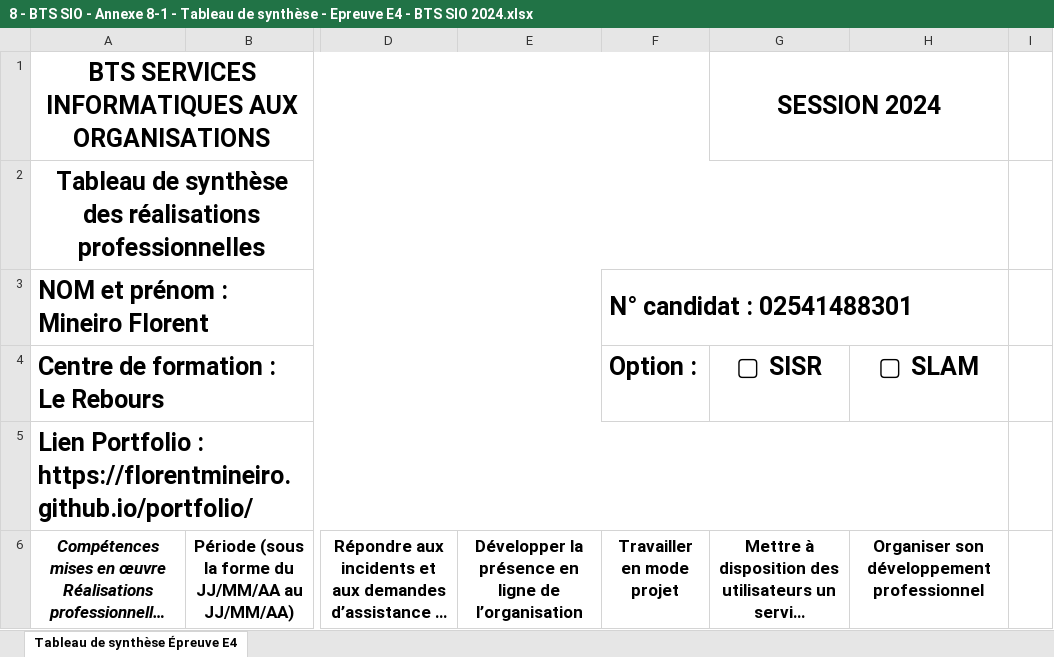
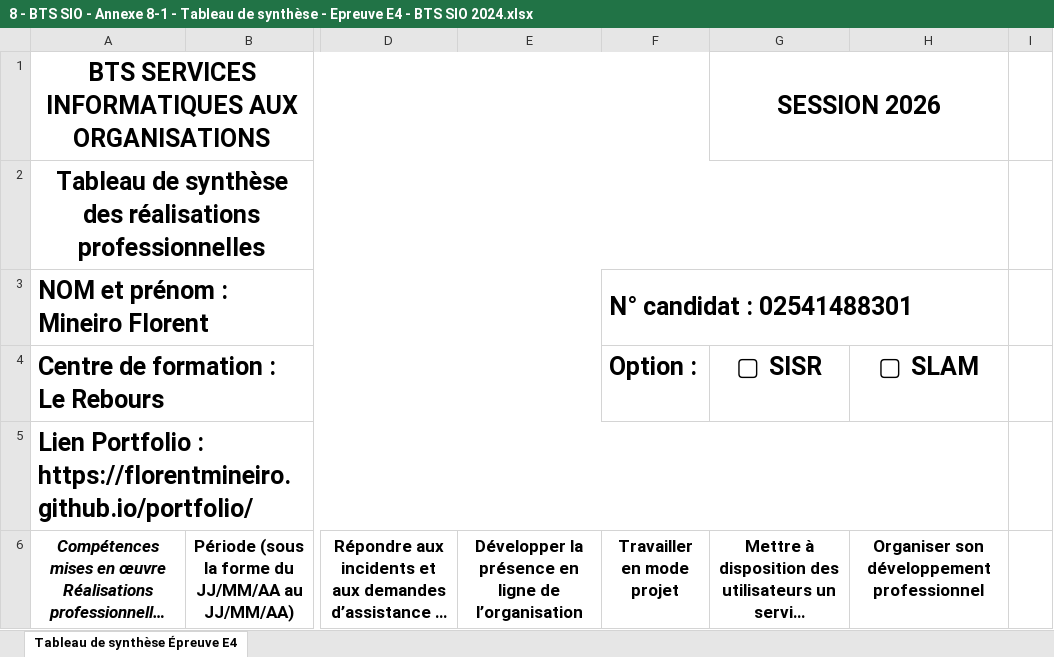
Before and after one commit to FlorentMineiro/portfolio, an Excel workbook: Tableau-de-synthèse/8 - BTS SIO - Annexe 8-1 - Tableau de synthèse - Epreuve E4 - BTS SIO 2024.xlsx, sheet Tableau de synthèse Épreuve E4, drawn as a sheet; only a part is shown, gaps mark what is left out; long unchanged cells end in …; values as stored, in another font and other column widths than the file's, no borders; charts and pictures not drawn; the diff names each change by its address in the sheet, - before the commit and + after, or states it on an @@ line.

Commit message:
Modification tablaeau de synthèse

```diff
--- a/Tableau-de-synthèse/8 - BTS SIO - Annexe 8-1 - Tableau de synthèse - Epreuve E4 - BTS SIO 2024.xlsx (sheet Tableau de synthèse Épreuve E4)
+++ b/Tableau-de-synthèse/8 - BTS SIO - Annexe 8-1 - Tableau de synthèse - Epreuve E4 - BTS SIO 2024.xlsx (sheet Tableau de synthèse Épreuve E4)
-G1: SESSION 2024
+G1: SESSION 2026
```
Also changed, not shown: charts or pictures, 2 other files.
